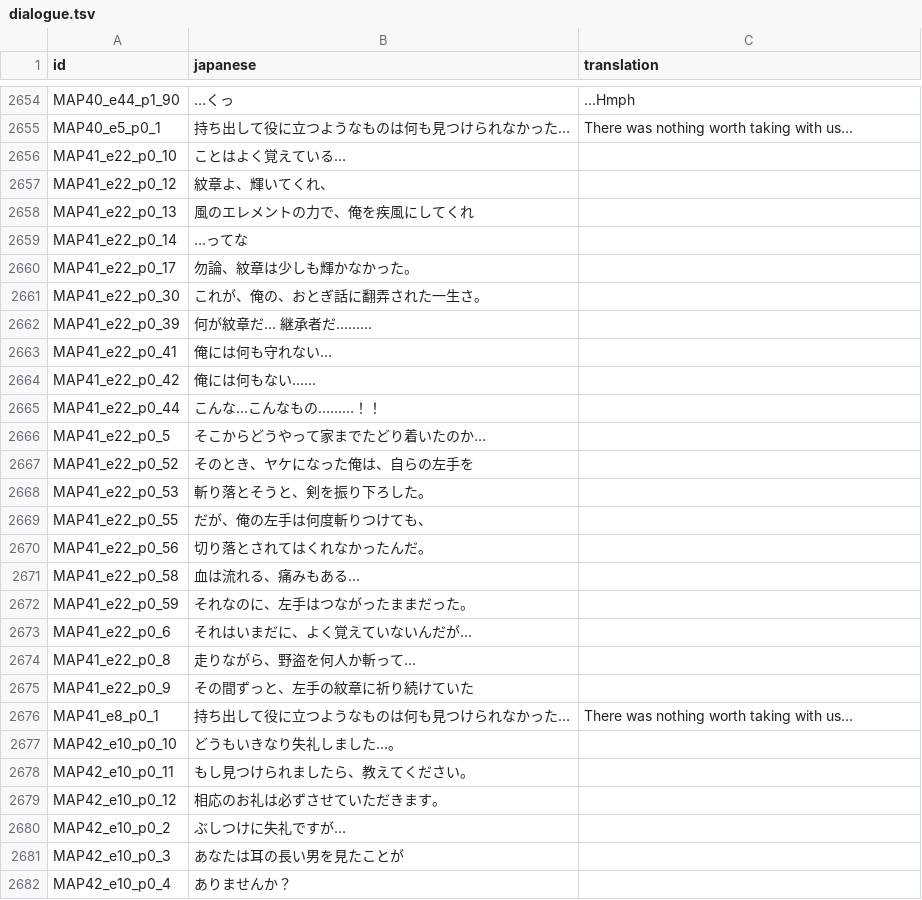
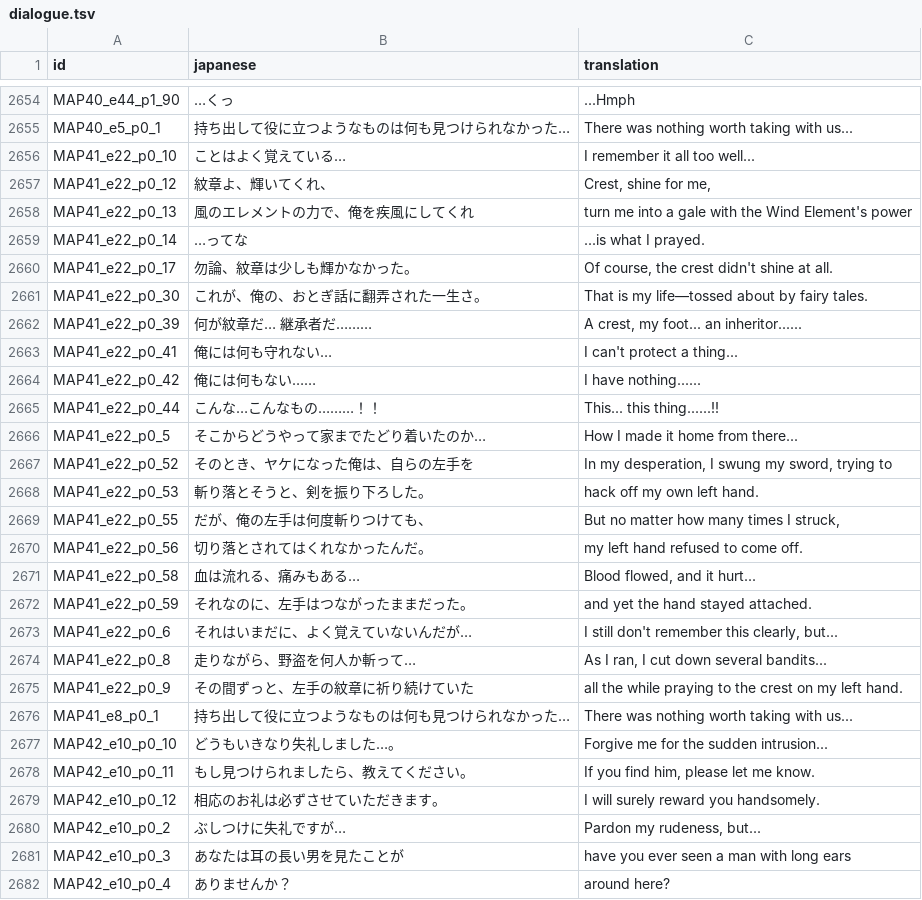
Before and after one commit to 777723-xyz/szymor-elemental-saga, a TSV file: docs/text/batches/dialogue.tsv, drawn as a sheet; only a part is shown, gaps mark what is left out; the diff covers the shown part only.

```diff
--- a/docs/text/batches/dialogue.tsv
+++ b/docs/text/batches/dialogue.tsv
@@ -2655,28 +2655,28 @@ MAP40_e44_p1_90	…くっ	...Hmph
 MAP40_e5_p0_1	持ち出して役に立つようなものは何も見つけられなかった…	There was nothing worth taking with us...
-MAP41_e22_p0_10	ことはよく覚えている…	
-MAP41_e22_p0_12	紋章よ、輝いてくれ、	
-MAP41_e22_p0_13	風のエレメントの力で、俺を疾風にしてくれ	
-MAP41_e22_p0_14	…ってな	
-MAP41_e22_p0_17	勿論、紋章は少しも輝かなかった。	
-MAP41_e22_p0_30	これが、俺の、おとぎ話に翻弄された一生さ。	
-MAP41_e22_p0_39	何が紋章だ…　継承者だ………	
-MAP41_e22_p0_41	俺には何も守れない…	
-MAP41_e22_p0_42	俺には何もない……	
-MAP41_e22_p0_44	こんな…こんなもの………！！	
-MAP41_e22_p0_5	そこからどうやって家までたどり着いたのか…	
-MAP41_e22_p0_52	そのとき、ヤケになった俺は、自らの左手を	
-MAP41_e22_p0_53	斬り落とそうと、剣を振り下ろした。	
-MAP41_e22_p0_55	だが、俺の左手は何度斬りつけても、	
-MAP41_e22_p0_56	切り落とされてはくれなかったんだ。	
-MAP41_e22_p0_58	血は流れる、痛みもある…	
-MAP41_e22_p0_59	それなのに、左手はつながったままだった。	
-MAP41_e22_p0_6	それはいまだに、よく覚えていないんだが…	
-MAP41_e22_p0_8	走りながら、野盗を何人か斬って…	
-MAP41_e22_p0_9	その間ずっと、左手の紋章に祈り続けていた	
+MAP41_e22_p0_10	ことはよく覚えている…	I remember it all too well...
+MAP41_e22_p0_12	紋章よ、輝いてくれ、	Crest, shine for me,
+MAP41_e22_p0_13	風のエレメントの力で、俺を疾風にしてくれ	turn me into a gale with the Wind Element's power
+MAP41_e22_p0_14	…ってな	...is what I prayed.
+MAP41_e22_p0_17	勿論、紋章は少しも輝かなかった。	Of course, the crest didn't shine at all.
+MAP41_e22_p0_30	これが、俺の、おとぎ話に翻弄された一生さ。	That is my life—tossed about by fairy tales.
+MAP41_e22_p0_39	何が紋章だ…　継承者だ………	A crest, my foot... an inheritor......
+MAP41_e22_p0_41	俺には何も守れない…	I can't protect a thing...
+MAP41_e22_p0_42	俺には何もない……	I have nothing......
+MAP41_e22_p0_44	こんな…こんなもの………！！	This... this thing......!!
+MAP41_e22_p0_5	そこからどうやって家までたどり着いたのか…	How I made it home from there...
+MAP41_e22_p0_52	そのとき、ヤケになった俺は、自らの左手を	In my desperation, I swung my sword, trying to
+MAP41_e22_p0_53	斬り落とそうと、剣を振り下ろした。	hack off my own left hand.
+MAP41_e22_p0_55	だが、俺の左手は何度斬りつけても、	But no matter how many times I struck,
+MAP41_e22_p0_56	切り落とされてはくれなかったんだ。	my left hand refused to come off.
+MAP41_e22_p0_58	血は流れる、痛みもある…	Blood flowed, and it hurt...
+MAP41_e22_p0_59	それなのに、左手はつながったままだった。	and yet the hand stayed attached.
+MAP41_e22_p0_6	それはいまだに、よく覚えていないんだが…	I still don't remember this clearly, but...
+MAP41_e22_p0_8	走りながら、野盗を何人か斬って…	As I ran, I cut down several bandits...
+MAP41_e22_p0_9	その間ずっと、左手の紋章に祈り続けていた	all the while praying to the crest on my left hand.
 MAP41_e8_p0_1	持ち出して役に立つようなものは何も見つけられなかった…	There was nothing worth taking with us...
-MAP42_e10_p0_10	どうもいきなり失礼しました…。	
-MAP42_e10_p0_11	もし見つけられましたら、教えてください。	
-MAP42_e10_p0_12	相応のお礼は必ずさせていただきます。	
-MAP42_e10_p0_2	ぶしつけに失礼ですが…	
-MAP42_e10_p0_3	あなたは耳の長い男を見たことが	
-MAP42_e10_p0_4	ありませんか？	
+MAP42_e10_p0_10	どうもいきなり失礼しました…。	Forgive me for the sudden intrusion...
+MAP42_e10_p0_11	もし見つけられましたら、教えてください。	If you find him, please let me know.
+MAP42_e10_p0_12	相応のお礼は必ずさせていただきます。	I will surely reward you handsomely.
+MAP42_e10_p0_2	ぶしつけに失礼ですが…	Pardon my rudeness, but...
+MAP42_e10_p0_3	あなたは耳の長い男を見たことが	have you ever seen a man with long ears
+MAP42_e10_p0_4	ありませんか？	around here?
```
Also changed, not shown: 81 edited cells elsewhere in this file, 2 other files.
